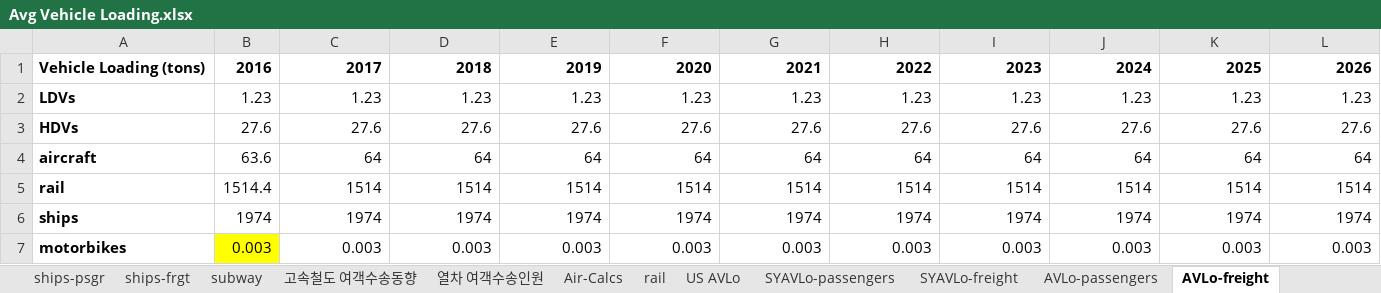
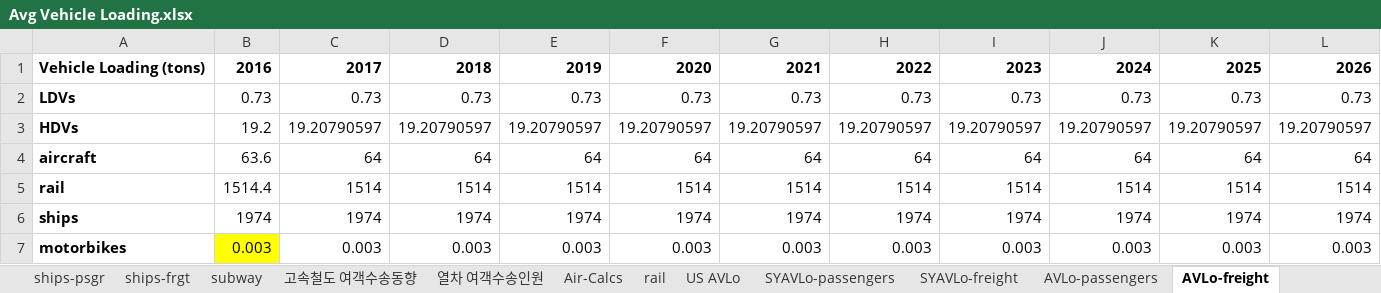
Before and after one commit to EnergyInnovation/eps-southkorea, an Excel workbook: InputData/trans/AVLo/Avg Vehicle Loading.xlsx, sheet AVLo-freight, drawn as a sheet; only a part is shown; values as stored, in another font and other column widths than the file's, no borders; removed rows and columns are numbered as before the commit, all else as after; rows hold the shown columns only; the diff names each change by its address in the sheet, - before the commit and + after, or states it on an @@ line.

```diff
--- a/InputData/trans/AVLo/Avg Vehicle Loading.xlsx (sheet AVLo-freight)
+++ b/InputData/trans/AVLo/Avg Vehicle Loading.xlsx (sheet AVLo-freight)
-row 2: LDVs | 1.23 | 1.23 | 1.23 | 1.23 | 1.23 | 1.23 | 1.23 | 1.23 | 1.23 | 1.23 | 1.23
-row 3: HDVs | 27.6 | 27.6 | 27.6 | 27.6 | 27.6 | 27.6 | 27.6 | 27.6 | 27.6 | 27.6 | 27.6
+row 2: LDVs | 0.73 | 0.73 | 0.73 | 0.73 | 0.73 | 0.73 | 0.73 | 0.73 | 0.73 | 0.73 | 0.73
+row 3: HDVs | 19.2 | 19.20790597 | 19.20790597 | 19.20790597 | 19.20790597 | 19.20790597 | 19.20790597 | 19.20790597 | 19.20790597 | 19.20790597 | 19.20790597
```
Also changed, not shown: sheet AVLo-passengers, sheet DV-psgr, sheet DV-freight, sheet SYAVLo-freight, sheet SYAVLo-passengers, formulas that keep their value, charts or pictures, InputData/trans/AVL/Avg Vehicle Lifetime.xlsx, InputData/trans/BAADTbVT/BAU Avg Annual Dist Traveled by Veh Type.xlsx, 24 other files.
